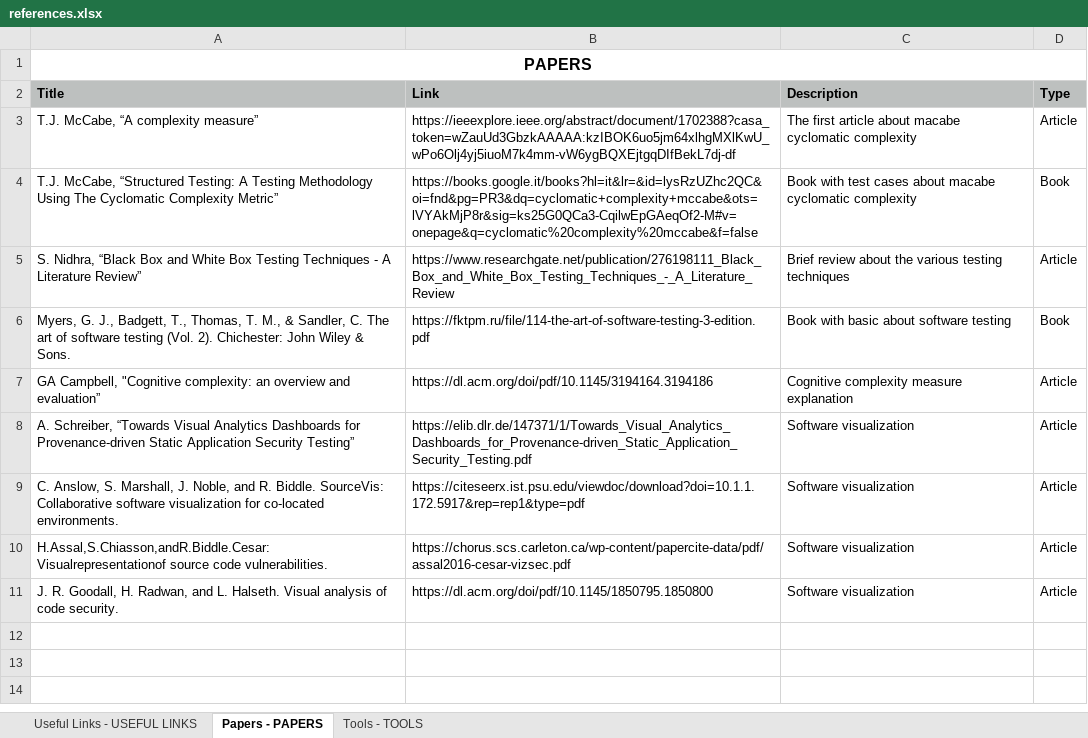
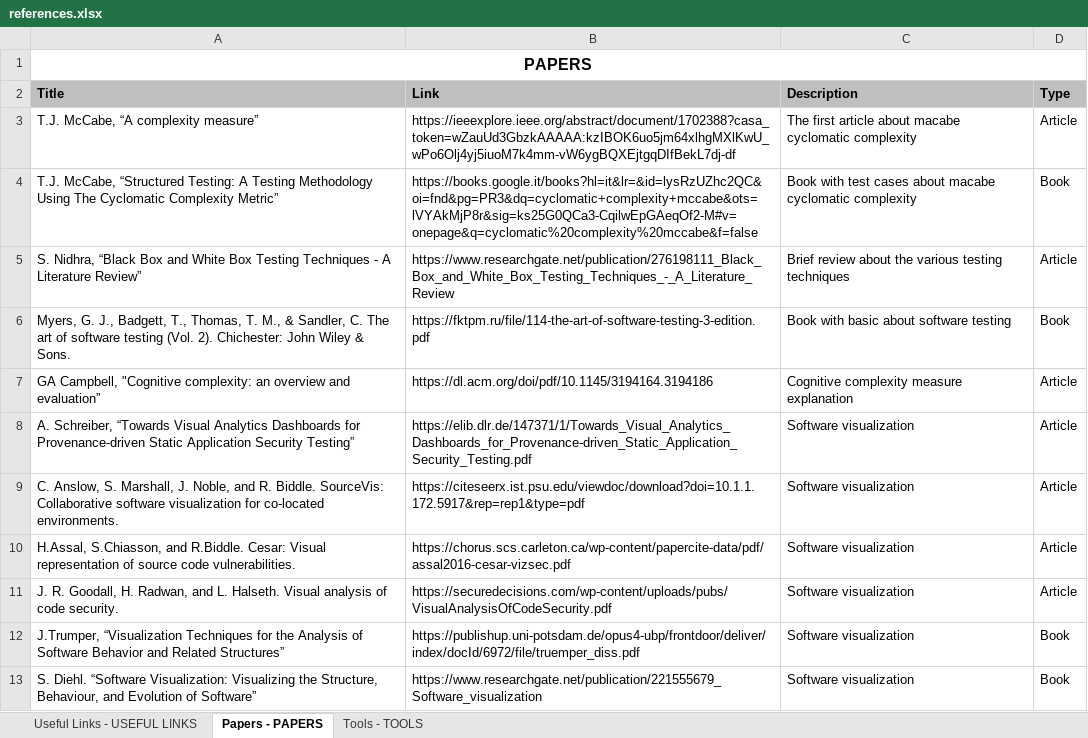
Before and after one commit to valecor95/thesis, an Excel workbook: docs/references.xlsx, sheet Papers - PAPERS, drawn as a sheet; values as stored, in another font and other column widths than the file's, no borders; the diff names each change by its address in the sheet, - before the commit and + after, or states it on an @@ line.

Commit message:
Updates

```diff
--- a/docs/references.xlsx (sheet Papers - PAPERS)
+++ b/docs/references.xlsx (sheet Papers - PAPERS)
-A10 (Title): H.Assal,S.Chiasson,andR.Biddle.Cesar:Visualrepresentationof source code…
+A10 (Title): H.Assal, S.Chiasson, and R.Biddle. Cesar: Visual representation of source code…
-B11 (Link): https://dl.acm.org/doi/pdf/10.1145/1850795.1850800
+B11 (Link): https://securedecisions.com/wp-content/uploads/pubs/VisualAnalysisOfCodeSecurity.pdf
+row 12: J.Trumper, “Visualization Techniques for the Analysis of Software Behavior and Related Structures” | https://publishup.uni-potsdam.de/opus4-ubp/frontdoor/deliver/index/docId/6972/file/truemper_diss.pdf | Software visualization | Book
+row 13: S. Diehl. “Software Visualization: Visualizing the Structure, Behaviour, and Evolution of Software” | https://www.researchgate.net/publication/221555679_Software_visualization | Software visualization | Book
```
Also changed, not shown: sheet Useful Links - USEFUL LINKS, sheet Tools - TOOLS.
